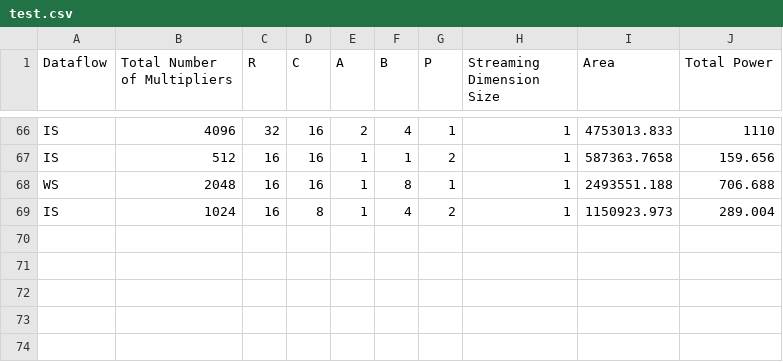
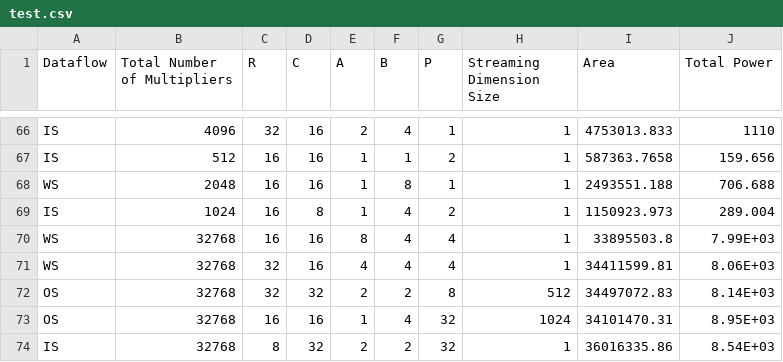
Before and after one commit to jooyeon111/TensorOptimizer, a CSV file: src/main/resources/input/simulation/synthesis/test.csv, drawn as a sheet; only a part is shown, gaps mark what is left out.

```diff
--- a/src/main/resources/input/simulation/synthesis/test.csv
+++ b/src/main/resources/input/simulation/synthesis/test.csv
@@ -69 +69,6 @@ WS,2048,16,16,1,8,1,1,2493551.188,706.688
 IS,1024,16,8,1,4,2,1,1150923.973,289.004
+WS,32768,16,16,8,4,4,1,33895503.8,7.99E+03
+WS,32768,32,16,4,4,4,1,34411599.81,8.06E+03
+OS,32768,32,32,2,2,8,512,34497072.83,8.14E+03
+OS,32768,16,16,1,4,32,1024,34101470.31,8.95E+03
+IS,32768,8,32,2,2,32,1,36016335.86,8.54E+03
```
Also changed, not shown: src/main/resources/input/simulation/synthesis/hardware_predictor_predictions.csv, 24 other files.
